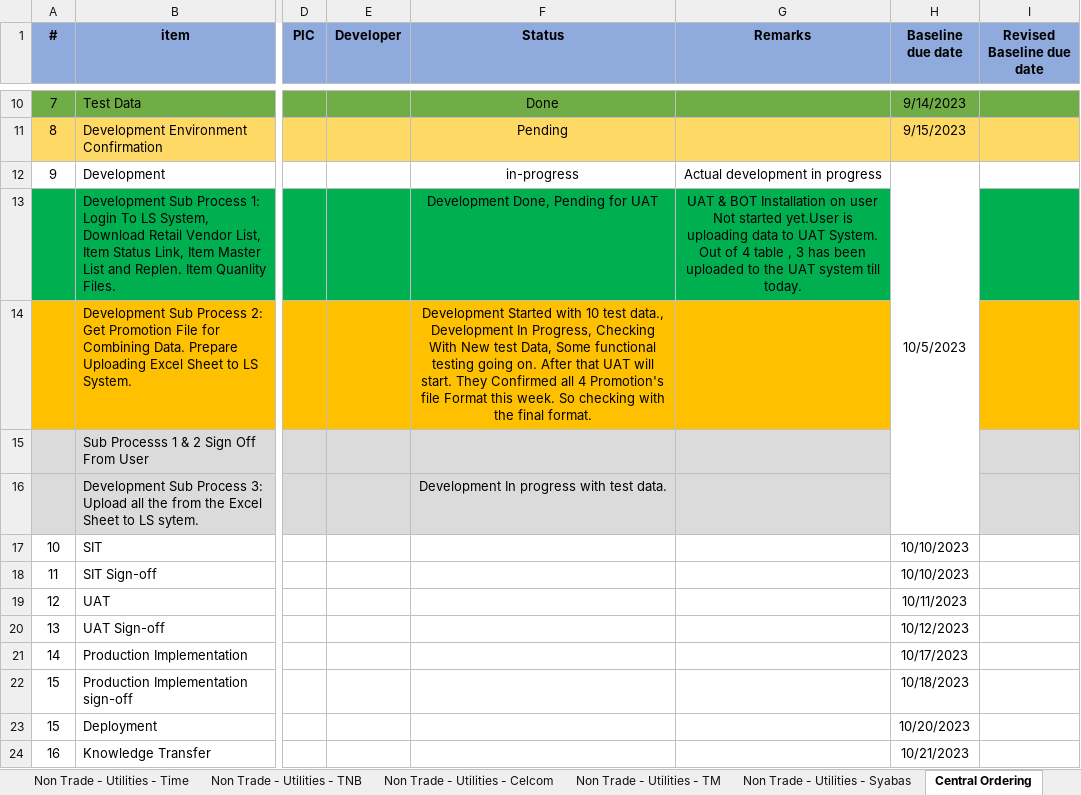
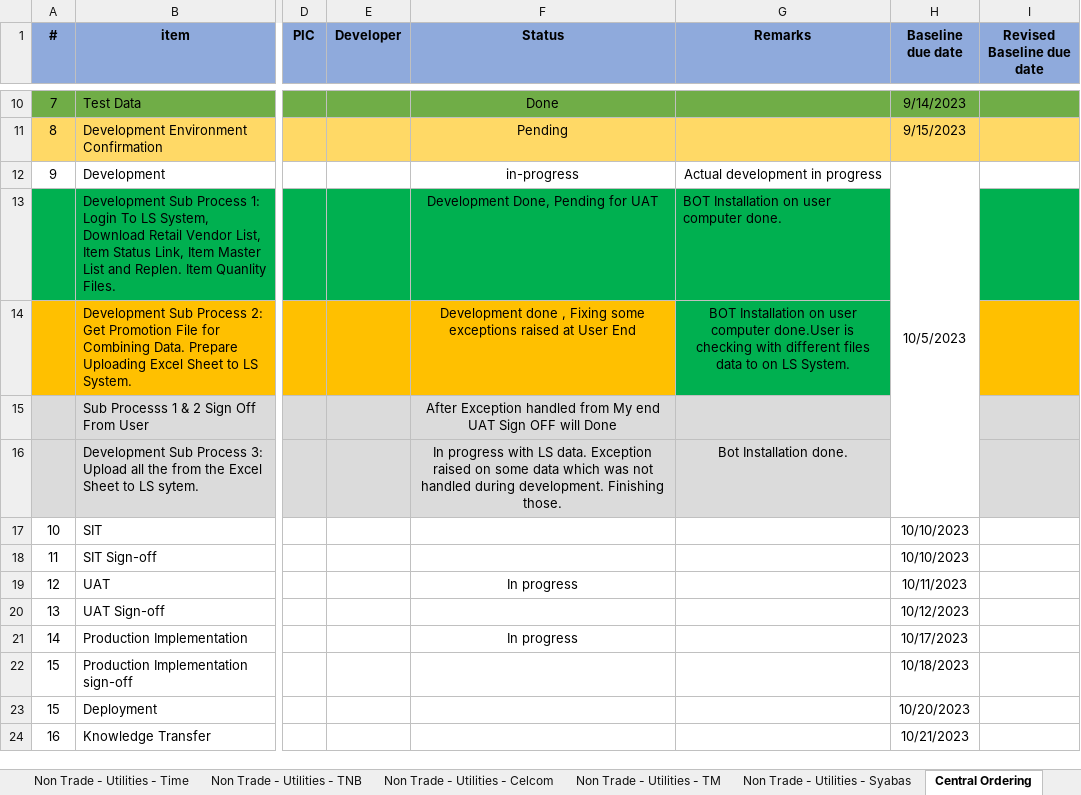
Before and after one commit to AbrarHayatNadim/Central-Ordering-TFP, an Excel workbook: TFP_Sprint_Board-11092023 (1).xlsx, sheet Central Ordering, drawn as a sheet; only a part is shown, gaps mark what is left out; values as stored, in another font and other column widths than the file's, no borders; the diff names each change by its address in the sheet, - before the commit and + after, or states it on an @@ line.

```diff
--- a/TFP_Sprint_Board-11092023 (1).xlsx (sheet Central Ordering)
+++ b/TFP_Sprint_Board-11092023 (1).xlsx (sheet Central Ordering)
-G13 (Remarks): UAT & BOT Installation on user Not started yet.User is uploading data to UAT System. Out of 4 table , 3 has been uploaded to the UAT system till today.
+G13 (Remarks): BOT Installation on user computer done.
-G13 alignment: center
+G13 alignment: left
-F14 (Status): Development Started with 10 test data., Development In Progress, Checking With New test Data, Some functional testing going on. After that UAT will start. They Confirmed all 4 Promotion's file Format this week. So checking with the final format.
+F14 (Status): Development done , Fixing some exceptions raised at User End
-G14 (Remarks): (empty)
+G14 (Remarks): BOT Installation on user computer done.User is checking with different files data to on LS System.
-G14 fill: #FFC000
+G14 fill: #00B050
-F15 (Status): (empty)
+F15 (Status): After Exception handled from My end UAT Sign OFF will Done
-F16 (Status): Development In progress with test data.
+F16 (Status): In progress with LS data. Exception raised on some data which was not handled during development. Finishing those.
-G16 (Remarks): (empty)
+G16 (Remarks): Bot Installation done.
-F19 (Status): (empty)
+F19 (Status): In progress
-F21 (Status): (empty)
+F21 (Status): In progress
```
Also changed, not shown: OTK-Final.xlsx, OTK-NEW.xlsx, 29 other files.
